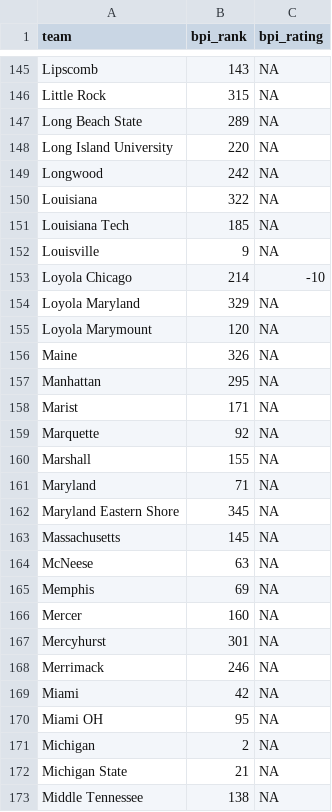
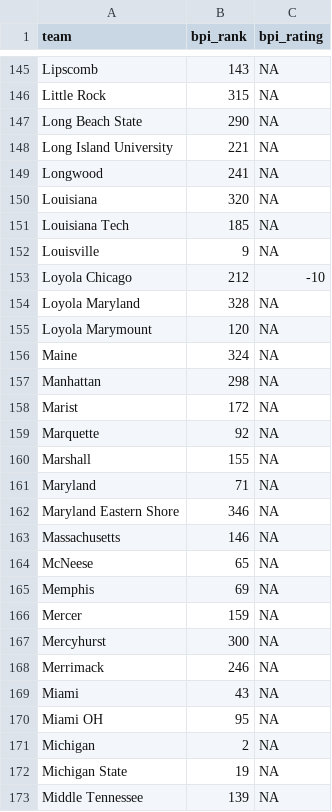
Before and after one commit to aflood02/NCAA_Scrape, a CSV file: data/bpi_rankings.csv, drawn as a sheet; only a part is shown, gaps mark what is left out; the diff covers the shown part only.

```diff
--- a/data/bpi_rankings.csv
+++ b/data/bpi_rankings.csv
@@ -146,14 +146,14 @@ Lipscomb,143,NA
 Little Rock,315,NA
-Long Beach State,289,NA
-Long Island University,220,NA
-Longwood,242,NA
-Louisiana,322,NA
+Long Beach State,290,NA
+Long Island University,221,NA
+Longwood,241,NA
+Louisiana,320,NA
 Louisiana Tech,185,NA
 Louisville,9,NA
-Loyola Chicago,214,-10
-Loyola Maryland,329,NA
+Loyola Chicago,212,-10
+Loyola Maryland,328,NA
 Loyola Marymount,120,NA
-Maine,326,NA
-Manhattan,295,NA
-Marist,171,NA
+Maine,324,NA
+Manhattan,298,NA
+Marist,172,NA
 Marquette,92,NA
@@ -161,13 +161,13 @@ Marshall,155,NA
 Maryland,71,NA
-Maryland Eastern Shore,345,NA
-Massachusetts,145,NA
-McNeese,63,NA
+Maryland Eastern Shore,346,NA
+Massachusetts,146,NA
+McNeese,65,NA
 Memphis,69,NA
-Mercer,160,NA
-Mercyhurst,301,NA
+Mercer,159,NA
+Mercyhurst,300,NA
 Merrimack,246,NA
-Miami,42,NA
+Miami,43,NA
 Miami OH,95,NA
 Michigan,2,NA
-Michigan State,21,NA
-Middle Tennessee,138,NA
+Michigan State,19,NA
+Middle Tennessee,139,NA
```
Also changed, not shown: 153 edited cells elsewhere in this file, data/barttorvik_rankings.csv, 1 other file.
